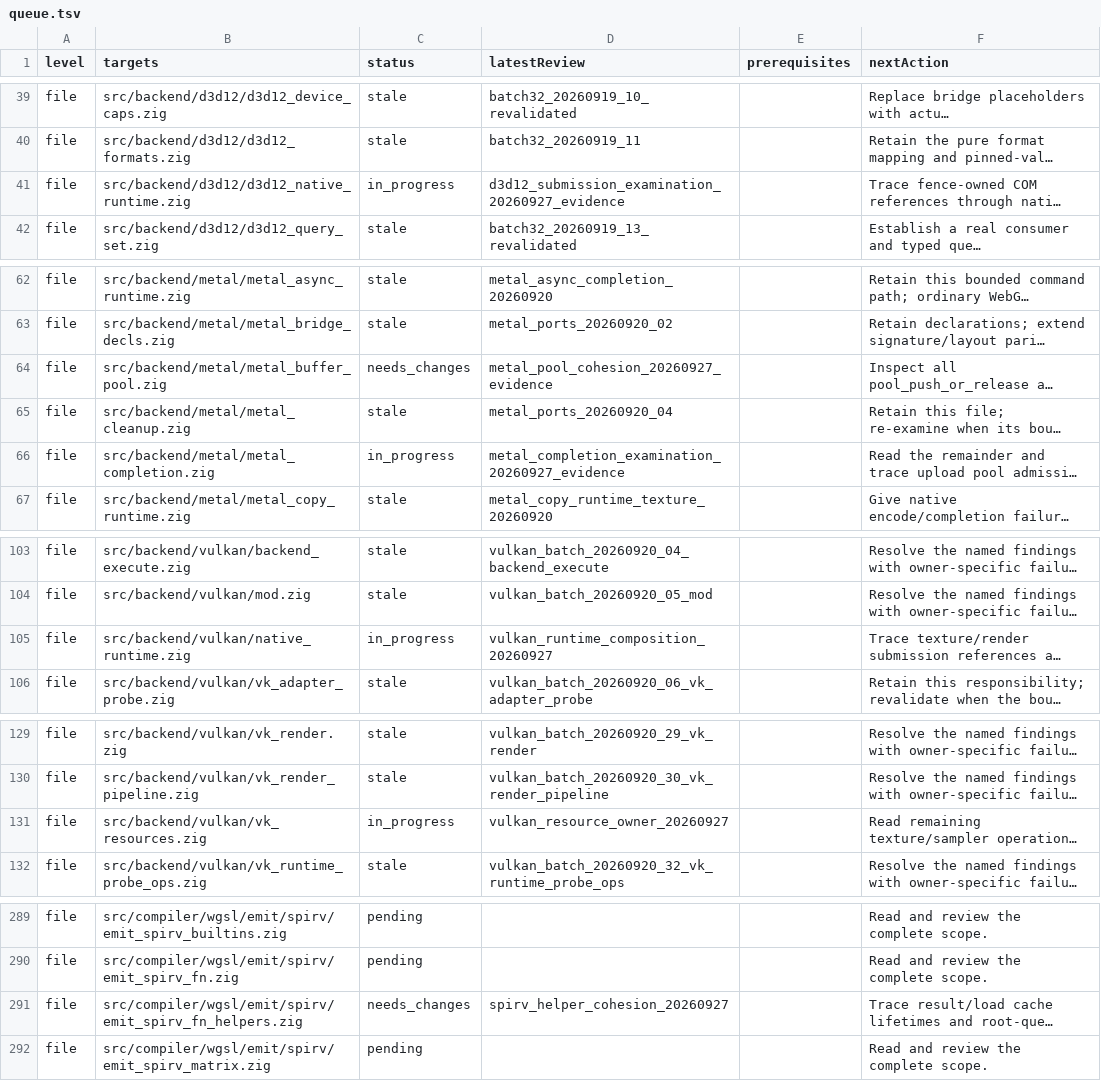
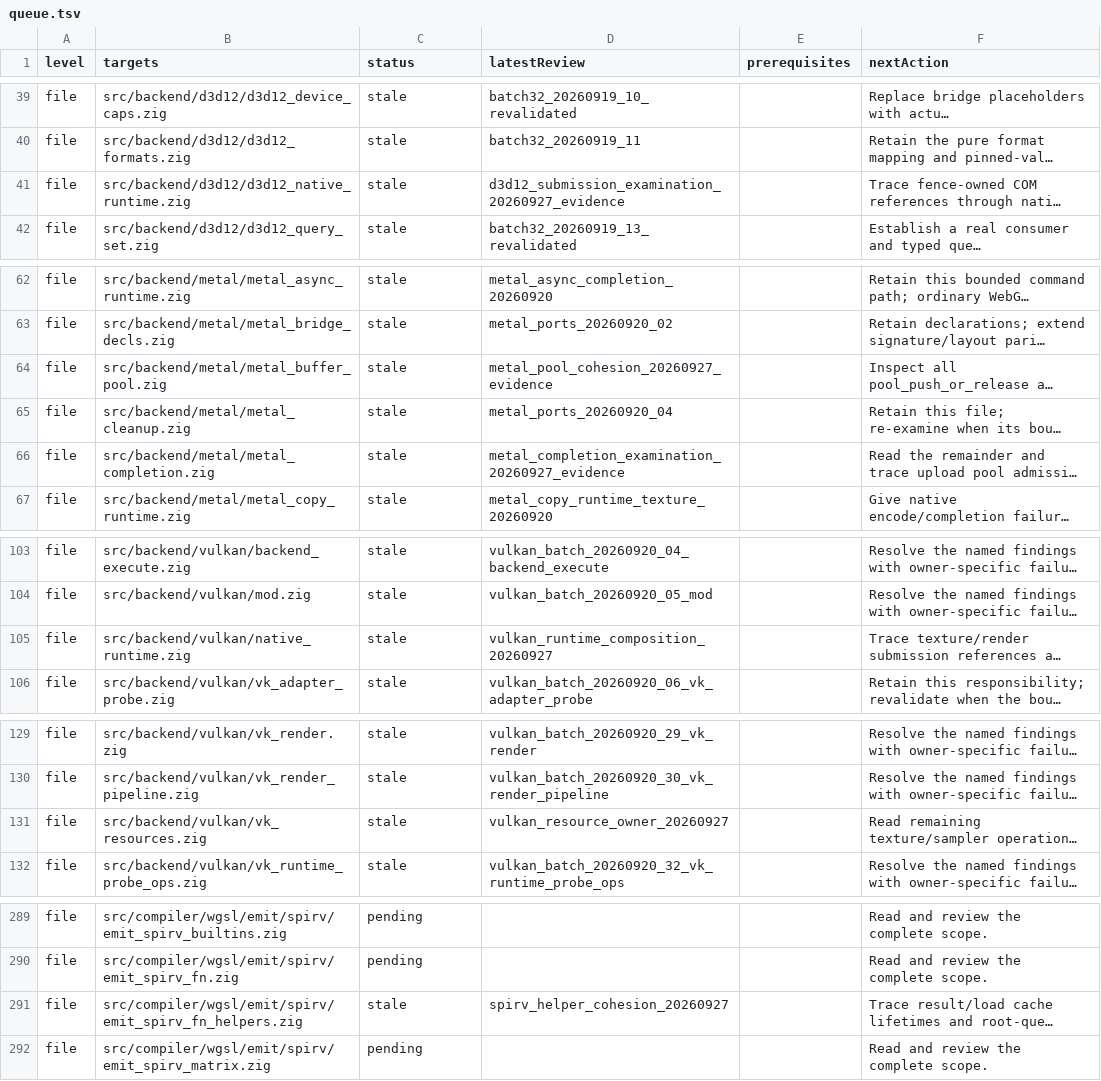
Before and after one commit to clocksmith/fawn, a TSV file: runtime/zig/reviews/queue.tsv, drawn as a sheet; only a part is shown, gaps mark what is left out; long unchanged cells end in …; the diff covers the shown part only; the diff names each change by its address in the sheet, - before the commit and + after, or states it on an @@ line.

Commit message:
Plan Zig quality work through bounded outcome batches while preserving complete coverage, stale findings, and history

```diff
--- a/runtime/zig/reviews/queue.tsv
+++ b/runtime/zig/reviews/queue.tsv
-C41 (status): in_progress
+C41 (status): stale
-C64 (status): needs_changes
+C64 (status): stale
-C66 (status): in_progress
+C66 (status): stale
-C105 (status): in_progress
+C105 (status): stale
-C131 (status): in_progress
+C131 (status): stale
-C291 (status): needs_changes
+C291 (status): stale
```
Also changed, not shown: 2 edited cells elsewhere in this file, 9 other files.
